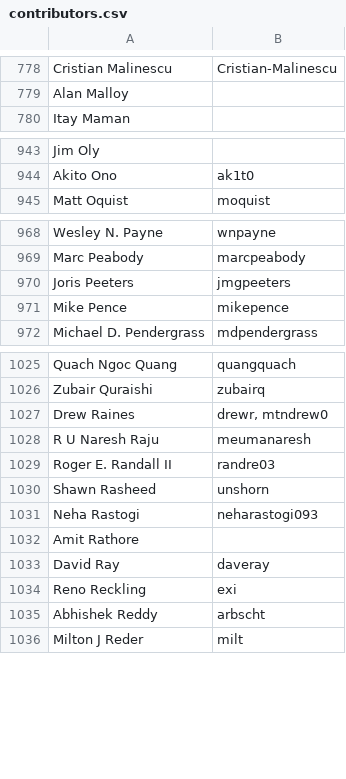
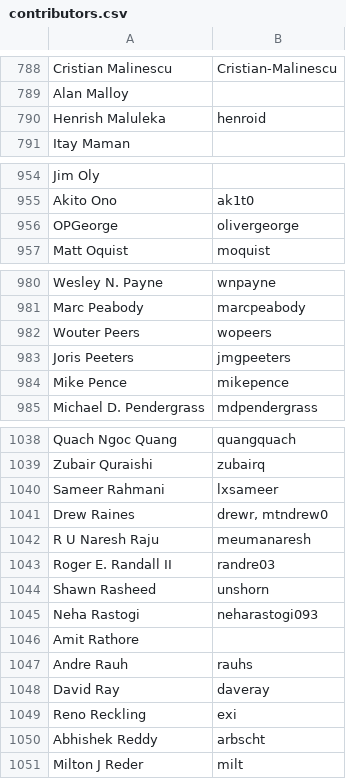
Before and after one commit to clojure/clojure-site, a CSV file: content/community/contributors.csv, drawn as a sheet; only a part is shown, gaps mark what is left out; the diff covers the shown part only.

```diff
--- a/content/community/contributors.csv
+++ b/content/community/contributors.csv
@@ -779,2 +789,3 @@ Cristian Malinescu,Cristian-Malinescu
 Alan Malloy,
+Henrish Maluleka,henroid
 Itay Maman,
@@ -944,2 +955,3 @@ Jim Oly,
 Akito Ono,ak1t0
+OPGeorge,olivergeorge
 Matt Oquist,moquist
@@ -969,2 +981,3 @@ Wesley N. Payne,wnpayne
 Marc Peabody,marcpeabody
+Wouter Peers,wopeers
 Joris Peeters,jmgpeeters
@@ -1026,2 +1039,3 @@ Quach Ngoc Quang,quangquach
 Zubair Quraishi,zubairq
+Sameer Rahmani,lxsameer
 Drew Raines,"drewr, mtndrew0"
@@ -1032,2 +1046,3 @@ Neha Rastogi,neharastogi093
 Amit Rathore,
+Andre Rauh,rauhs
 David Ray,daveray
```
Also changed, not shown: 13 added rows elsewhere in this file.
